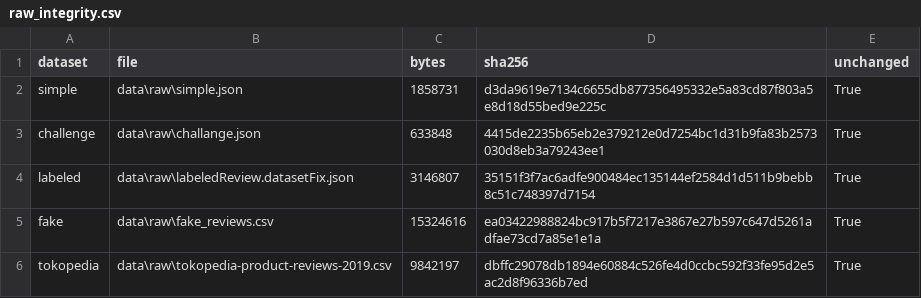
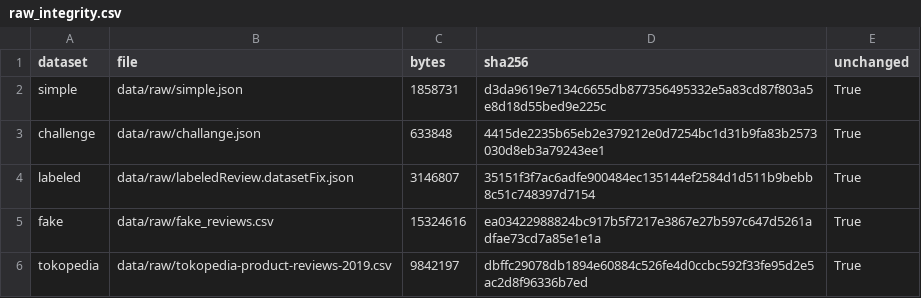
Before and after one commit to jonathan170845/ImpactHack2026-AI-Training, a CSV file: outputs/reports/raw_integrity.csv, drawn as a sheet.

```diff
--- a/outputs/reports/raw_integrity.csv
+++ b/outputs/reports/raw_integrity.csv
@@ -1,6 +1,6 @@
 dataset,file,bytes,sha256,unchanged
-simple,data\raw\simple.json,1858731,d3da9619e7134c6655db877356495332e5a83cd87f803a5e8d18d55bed9e225c,True
-challenge,data\raw\challange.json,633848,4415de2235b65eb2e379212e0d7254bc1d31b9fa83b2573030d8eb3a79243ee1,True
-labeled,data\raw\labeledReview.datasetFix.json,3146807,35151f3f7ac6adfe900484ec135144ef2584d1d511b9bebb8c51c748397d7154,True
-fake,data\raw\fake_reviews.csv,15324616,ea03422988824bc917b5f7217e3867e27b597c647d5261adfae73cd7a85e1e1a,True
-tokopedia,data\raw\tokopedia-product-reviews-2019.csv,9842197,dbffc29078db1894e60884c526fe4d0ccbc592f33fe95d2e5ac2d8f96336b7ed,True
+simple,data/raw/simple.json,1858731,d3da9619e7134c6655db877356495332e5a83cd87f803a5e8d18d55bed9e225c,True
+challenge,data/raw/challange.json,633848,4415de2235b65eb2e379212e0d7254bc1d31b9fa83b2573030d8eb3a79243ee1,True
+labeled,data/raw/labeledReview.datasetFix.json,3146807,35151f3f7ac6adfe900484ec135144ef2584d1d511b9bebb8c51c748397d7154,True
+fake,data/raw/fake_reviews.csv,15324616,ea03422988824bc917b5f7217e3867e27b597c647d5261adfae73cd7a85e1e1a,True
+tokopedia,data/raw/tokopedia-product-reviews-2019.csv,9842197,dbffc29078db1894e60884c526fe4d0ccbc592f33fe95d2e5ac2d8f96336b7ed,True
```
Also changed, not shown: 7 other files.
